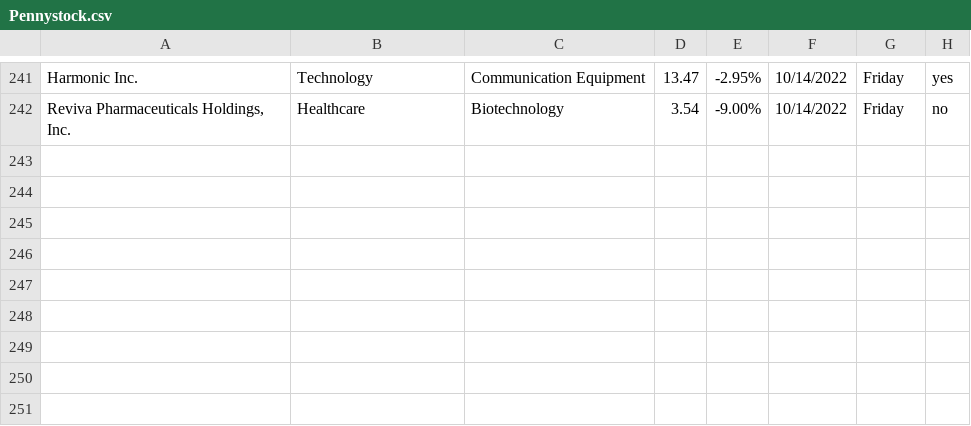
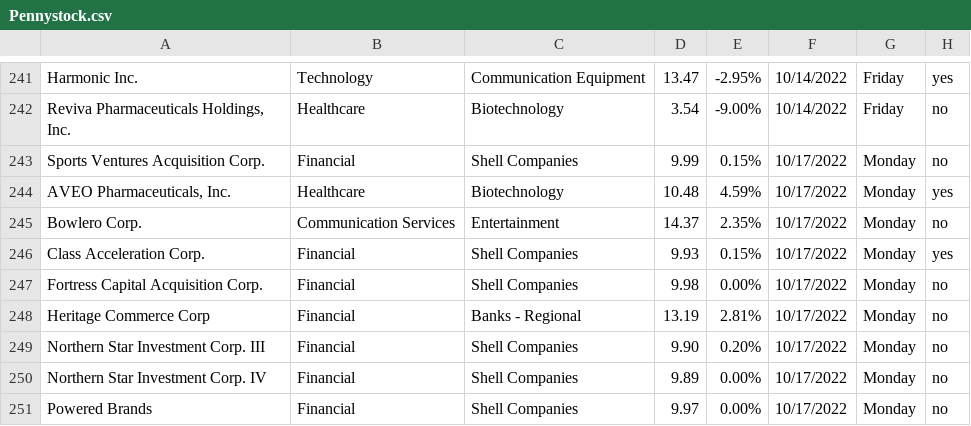
Before and after one commit to Ic3dThi/RecordPennyStocks, a CSV file: Pennystock.csv, drawn as a sheet; only a part is shown, gaps mark what is left out.

```diff
--- a/Pennystock.csv
+++ b/Pennystock.csv
@@ -242 +242,10 @@ Harmonic Inc.,Technology,Communication Equipment,13.47,-2.95%,10/14/2022,Friday,
 "Reviva Pharmaceuticals Holdings, Inc.",Healthcare,Biotechnology,3.54,-9.00%,10/14/2022,Friday,no
+Sports Ventures Acquisition Corp.,Financial,Shell Companies,9.99,0.15%,10/17/2022,Monday,no
+"AVEO Pharmaceuticals, Inc.",Healthcare,Biotechnology,10.48,4.59%,10/17/2022,Monday,yes
+Bowlero Corp.,Communication Services,Entertainment,14.37,2.35%,10/17/2022,Monday,no
+Class Acceleration Corp.,Financial,Shell Companies,9.93,0.15%,10/17/2022,Monday,yes
+Fortress Capital Acquisition Corp.,Financial,Shell Companies,9.98,0.00%,10/17/2022,Monday,no
+Heritage Commerce Corp,Financial,Banks - Regional,13.19,2.81%,10/17/2022,Monday,no
+Northern Star Investment Corp. III,Financial,Shell Companies,9.90,0.20%,10/17/2022,Monday,no
+Northern Star Investment Corp. IV,Financial,Shell Companies,9.89,0.00%,10/17/2022,Monday,no
+Powered Brands,Financial,Shell Companies,9.97,0.00%,10/17/2022,Monday,no
```
